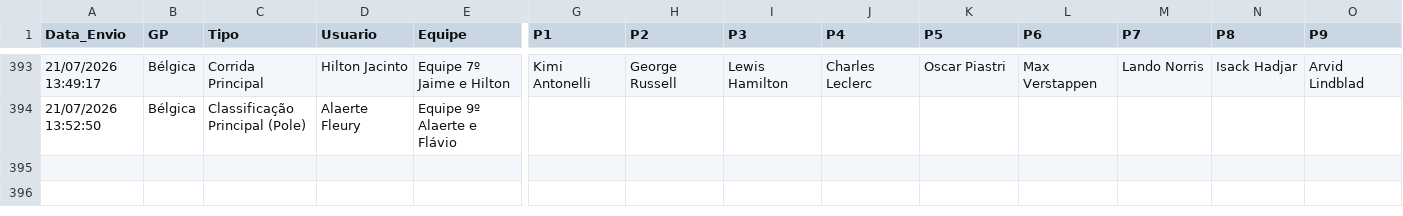
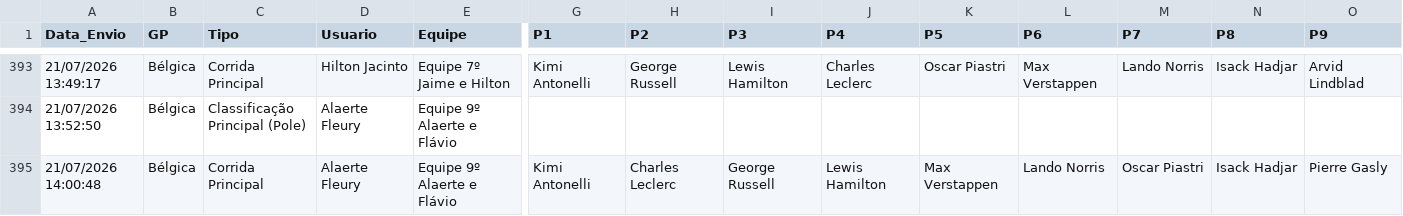
Before and after one commit to Brands14/bolao-f1-2026, a CSV file: palpites_permanentes_2026.csv, drawn as a sheet; only a part is shown, gaps mark what is left out; rows hold the shown columns only; the diff names each change by its address in the sheet, - before the commit and + after, or states it on an @@ line.

Commit message:
Novo palpite: Alaerte Fleury

```diff
--- a/palpites_permanentes_2026.csv
+++ b/palpites_permanentes_2026.csv
+row 395: 21/07/2026 14:00:48 | Bélgica | Corrida Principal | Alaerte Fleury | Equipe 9º Alaerte e Flávio | Kimi Antonelli | Charles Leclerc | George Russell | Lewis Hamilton | Max Verstappen | Lando Norris | Oscar Piastri | Isack Hadjar | Pierre Gasly
```
